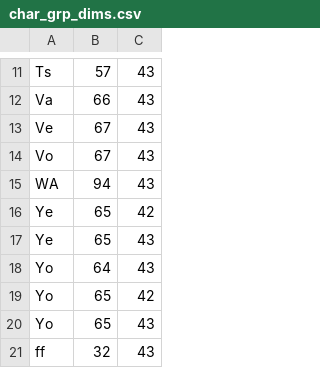
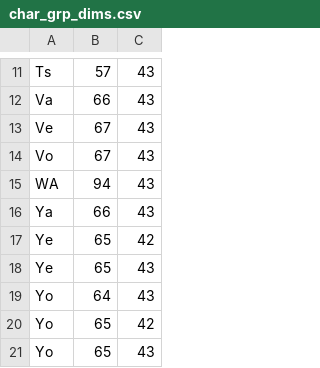
Before and after one commit to KarlTDebiec/Scinoephile, a CSV file: scinoephile/data/ocr/char_grp_dims.csv, drawn as a sheet; only a part is shown, gaps mark what is left out; the shorter side is filled out with more unchanged rows; the diff names each change by its address in the sheet, - before the commit and + after, or states it on an @@ line.

```diff
--- a/scinoephile/data/ocr/char_grp_dims.csv
+++ b/scinoephile/data/ocr/char_grp_dims.csv
+row 16: Ya | 66 | 43
```
Also changed, not shown: 2 other files.
